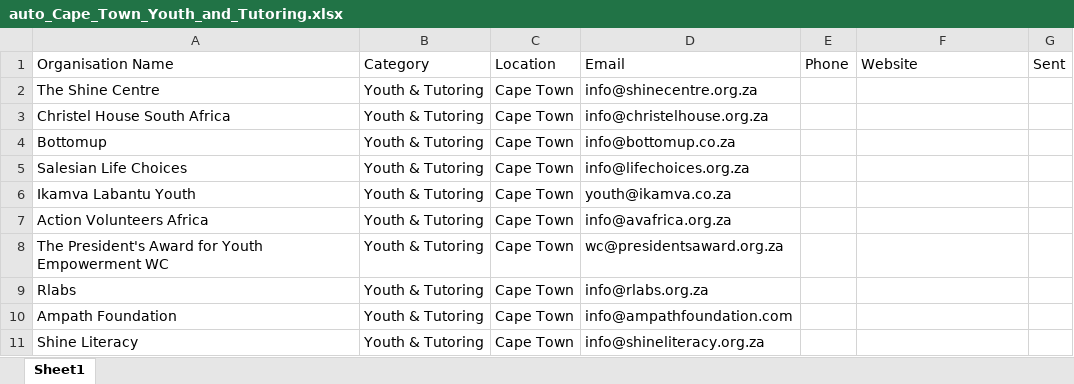
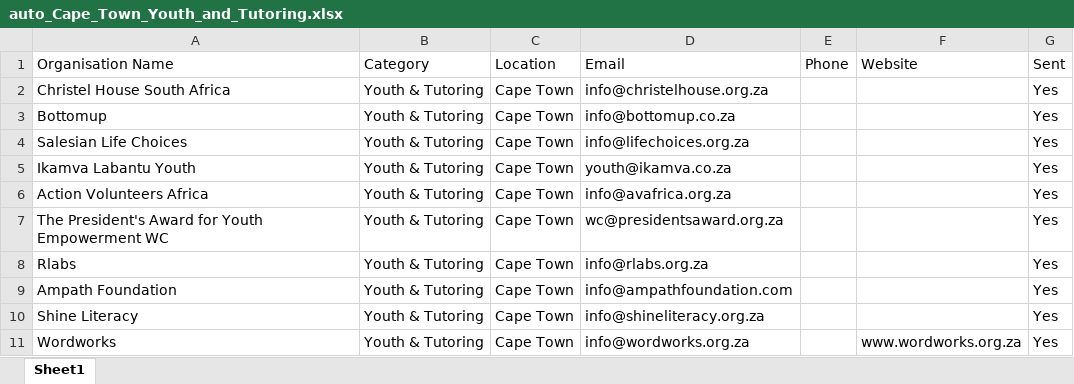
Before and after one commit to MareanaNsuku/community-service-outreach, an Excel workbook: results/auto_Cape_Town_Youth_and_Tutoring.xlsx, sheet Sheet1, drawn as a sheet; values as stored, in another font and other column widths than the file's, no borders; removed rows and columns are numbered as before the commit, all else as after; the diff names each change by its address in the sheet, - before the commit and + after, or states it on an @@ line.

Commit message:
Manual terminal run — Youth & Tutoring 2026-10-06-0617

```diff
--- a/results/auto_Cape_Town_Youth_and_Tutoring.xlsx (sheet Sheet1)
+++ b/results/auto_Cape_Town_Youth_and_Tutoring.xlsx (sheet Sheet1)
-row 2: The Shine Centre | Youth & Tutoring | Cape Town | info@shinecentre.org.za
-G2:G10 (Sent): (empty)
+G2:G10 (Sent): Yes
+row 11: Wordworks | Youth & Tutoring | Cape Town | info@wordworks.org.za |  | www.wordworks.org.za | Yes
```
Also changed, not shown: results/master_contacts.xlsx.
